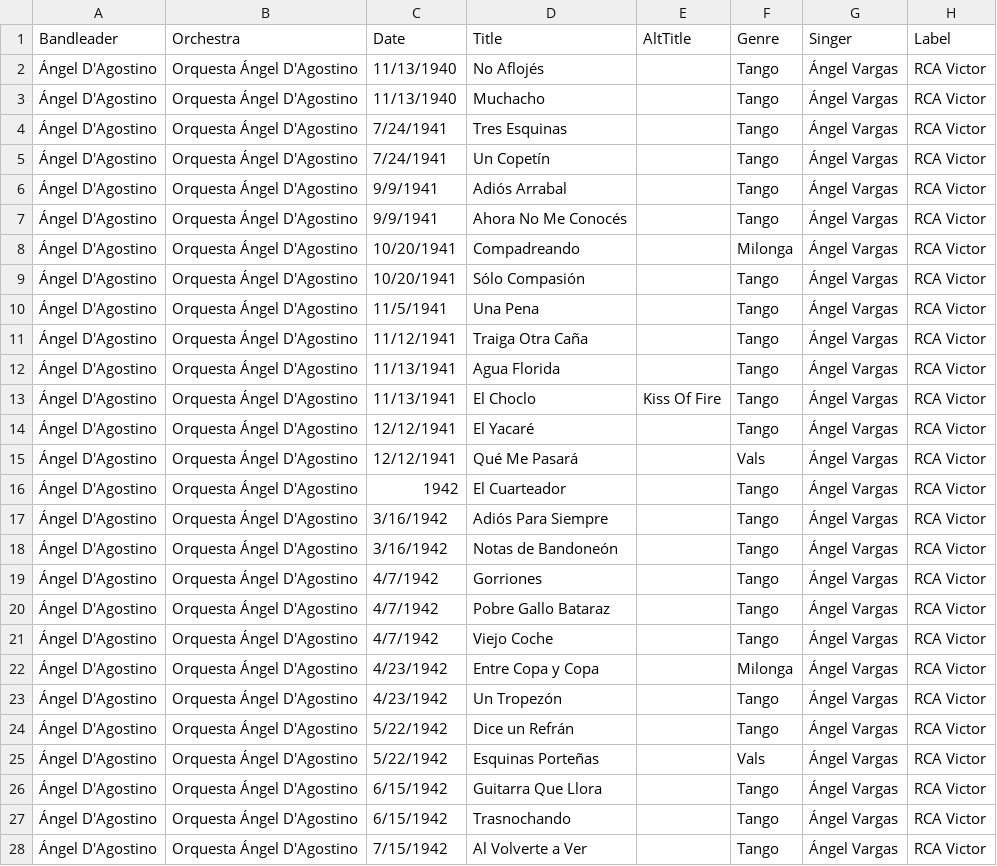
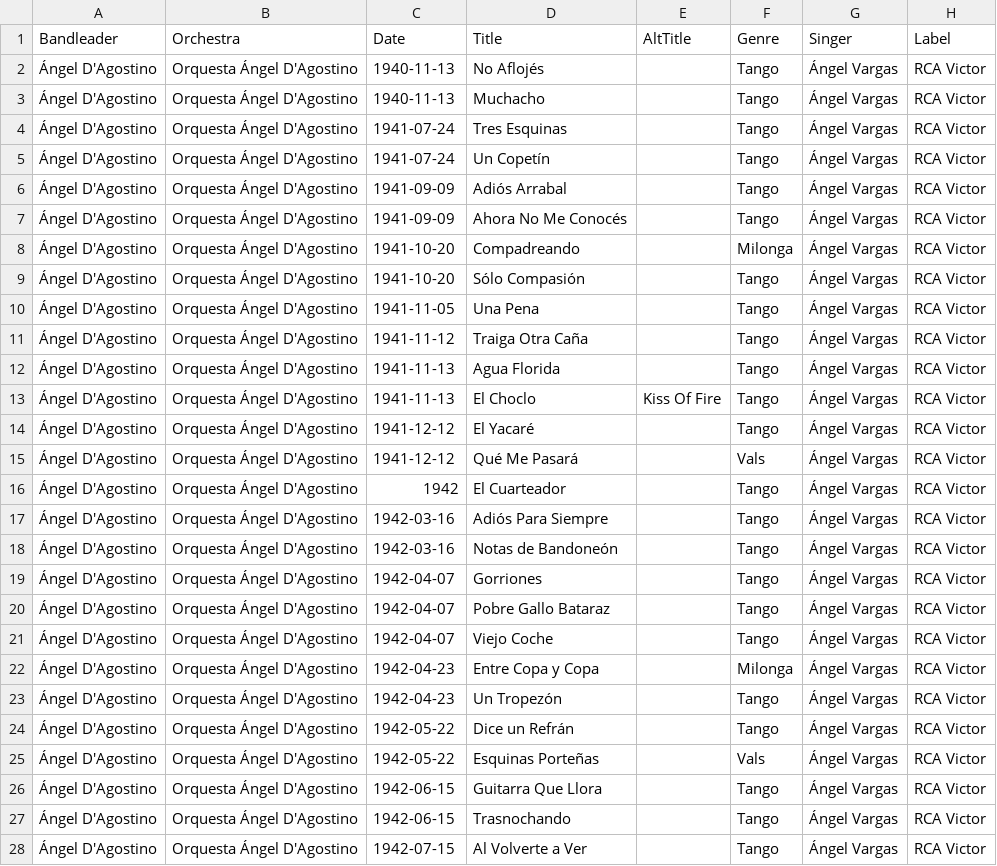
Before and after one commit to sericson0/tango-discographies, a CSV file: csv_files/Angel D'Agostino.csv, drawn as a sheet; only a part is shown; the diff covers the shown part only; the diff names each change by its address in the sheet, - before the commit and + after, or states it on an @@ line.

Commit message:
Run data-quality pipeline on recovered discography updates
normalize_csvs.py + quality_fixes.py over Angel D'Agostino, Edgardo
Donato, Eduardo Arolas, and Rodolfo Biagi: canonical schema/casing,
typo and date normalization, and dropping non-tango/milonga/vals rows.

```diff
--- a/csv_files/Angel D'Agostino.csv
+++ b/csv_files/Angel D'Agostino.csv
-C2:C3 (Date): 11/13/1940
+C2:C3 (Date): 1940-11-13
-C4:C5 (Date): 7/24/1941
+C4:C5 (Date): 1941-07-24
-C6:C7 (Date): 9/9/1941
+C6:C7 (Date): 1941-09-09
-C8:C9 (Date): 10/20/1941
+C8:C9 (Date): 1941-10-20
-C10 (Date): 11/5/1941
+C10 (Date): 1941-11-05
-C11 (Date): 11/12/1941
+C11 (Date): 1941-11-12
-C12:C13 (Date): 11/13/1941
+C12:C13 (Date): 1941-11-13
-C14:C15 (Date): 12/12/1941
+C14:C15 (Date): 1941-12-12
-C17:C18 (Date): 3/16/1942
+C17:C18 (Date): 1942-03-16
-C19:C21 (Date): 4/7/1942
+C19:C21 (Date): 1942-04-07
-C22:C23 (Date): 4/23/1942
+C22:C23 (Date): 1942-04-23
-C24:C25 (Date): 5/22/1942
+C24:C25 (Date): 1942-05-22
-C26:C27 (Date): 6/15/1942
+C26:C27 (Date): 1942-06-15
-C28 (Date): 7/15/1942
+C28 (Date): 1942-07-15
```
Also changed, not shown: 128 edited cells elsewhere in this file, csv_files/Eduardo Arolas.csv, csv_files/Rodolfo Biagi.csv, 1 other file.
